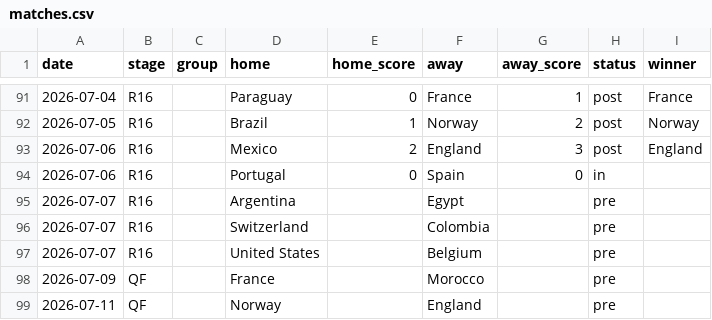
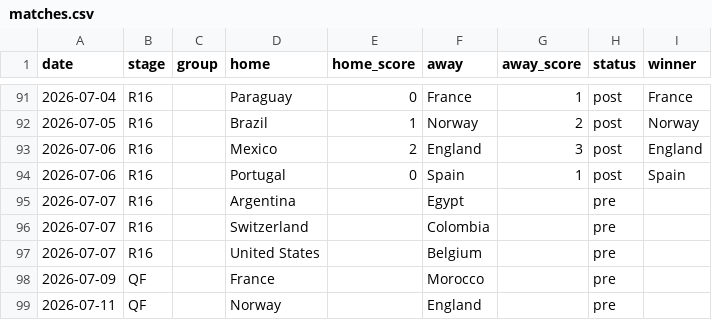
Before and after one commit to rjeans/wc2026-sweepstake, a CSV file: src/data/matches.csv, drawn as a sheet; only a part is shown, gaps mark what is left out.

```diff
--- a/src/data/matches.csv
+++ b/src/data/matches.csv
@@ -93,3 +93,3 @@ date,stage,group,home,home_score,away,away_score,status,winner
 2026-07-06,R16,,Mexico,2,England,3,post,England
-2026-07-06,R16,,Portugal,0,Spain,0,in,
+2026-07-06,R16,,Portugal,0,Spain,1,post,Spain
 2026-07-07,R16,,Argentina,,Egypt,,pre,
```
Also changed, not shown: src/data/standings.csv, src/data/teams_elo.csv, 2 other files.
